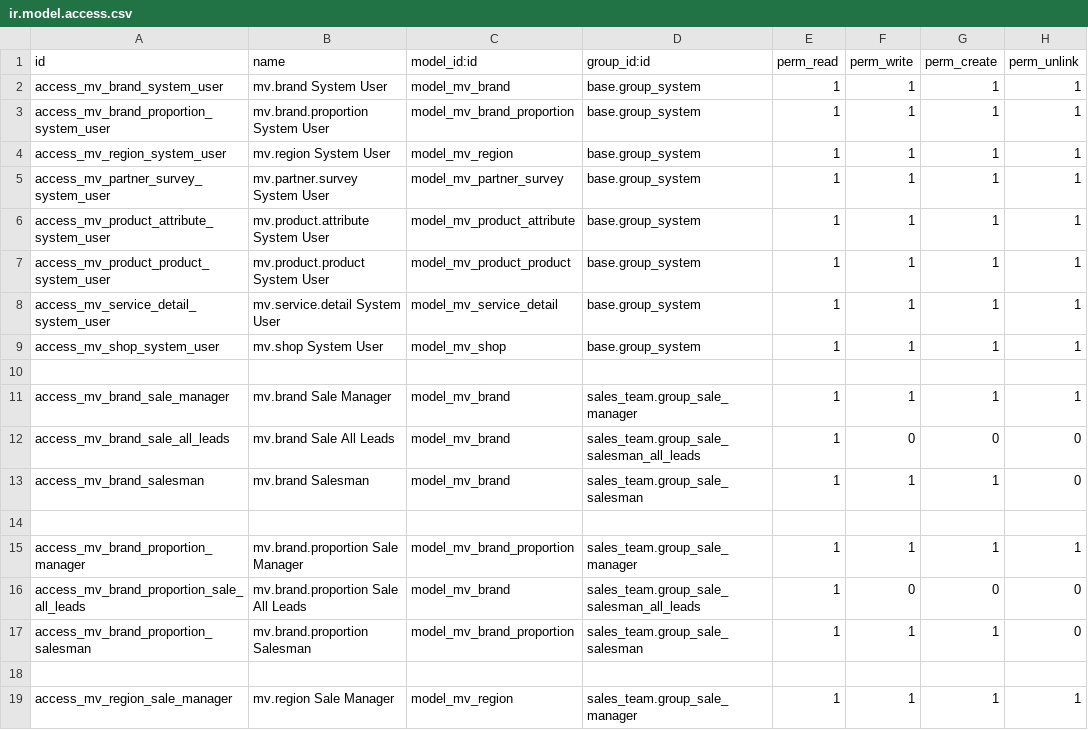
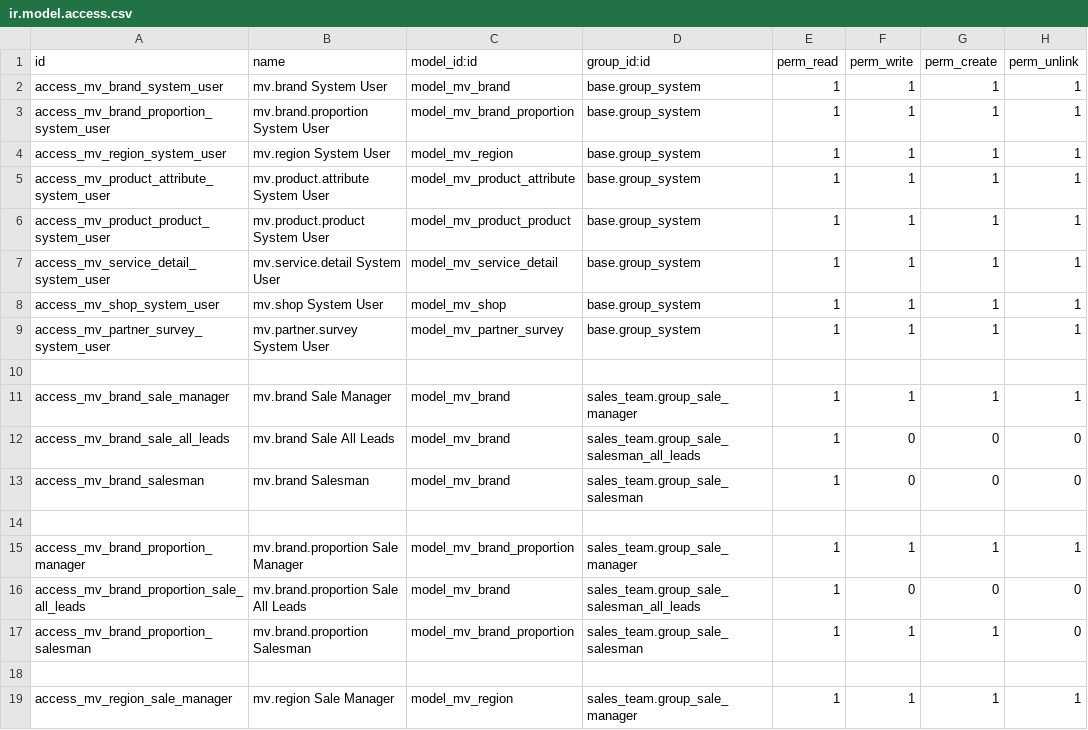
Before and after one commit to qdai123/moveopluscustom, a CSV file: mv_dms/security/ir.model.access.csv, drawn as a sheet; only a part is shown; the diff covers the shown part only.

```diff
--- a/mv_dms/security/ir.model.access.csv
+++ b/mv_dms/security/ir.model.access.csv
@@ -4,3 +4,2 @@ access_mv_brand_proportion_system_user,mv.brand.proportion System User,model_mv_
 access_mv_region_system_user,mv.region System User,model_mv_region,base.group_system,1,1,1,1
-access_mv_partner_survey_system_user,mv.partner.survey System User,model_mv_partner_survey,base.group_system,1,1,1,1
 access_mv_product_attribute_system_user,mv.product.attribute System User,model_mv_product_attribute,base.group_system,1,1,1,1
@@ -9,2 +8,3 @@ access_mv_service_detail_system_user,mv.service.detail System User,model_mv_serv
 access_mv_shop_system_user,mv.shop System User,model_mv_shop,base.group_system,1,1,1,1
+access_mv_partner_survey_system_user,mv.partner.survey System User,model_mv_partner_survey,base.group_system,1,1,1,1
 
@@ -12,3 +12,3 @@ access_mv_brand_sale_manager,mv.brand Sale Manager,model_mv_brand,sales_team.gro
 access_mv_brand_sale_all_leads,mv.brand Sale All Leads,model_mv_brand,sales_team.group_sale_salesman_all_leads,1,0,0,0
-access_mv_brand_salesman,mv.brand Salesman,model_mv_brand,sales_team.group_sale_salesman,1,1,1,0
+access_mv_brand_salesman,mv.brand Salesman,model_mv_brand,sales_team.group_sale_salesman,1,0,0,0
 
```
Also changed, not shown: 11 edited cells elsewhere in this file, 35 other files.
